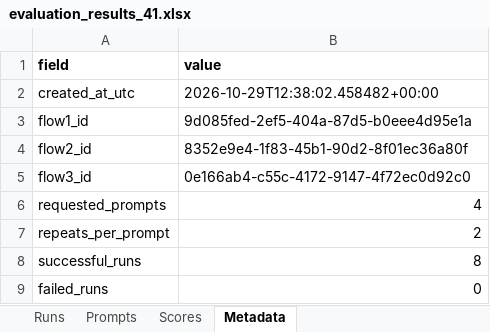
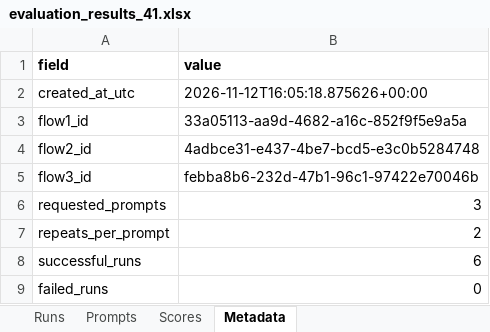
Before and after one commit to mdwkkk/llm_opt-kvant_project, an Excel workbook: data/evaluation_results_41.xlsx, sheet Metadata, drawn as a sheet; values as stored, in another font and other column widths than the file's, no borders; the diff names each change by its address in the sheet, - before the commit and + after, or states it on an @@ line.

```diff
--- a/data/evaluation_results_41.xlsx (sheet Metadata)
+++ b/data/evaluation_results_41.xlsx (sheet Metadata)
-B2 (value): 2026-10-29T12:38:02.458482+00:00
+B2 (value): 2026-11-12T16:05:18.875626+00:00
-B3 (value): 9d085fed-2ef5-404a-87d5-b0eee4d95e1a
+B3 (value): 33a05113-aa9d-4682-a16c-852f9f5e9a5a
-B4 (value): 8352e9e4-1f83-45b1-90d2-8f01ec36a80f
+B4 (value): 4adbce31-e437-4be7-bcd5-e3c0b5284748
-B5 (value): 0e166ab4-c55c-4172-9147-4f72ec0d92c0
+B5 (value): febba8b6-232d-47b1-96c1-97422e70046b
-B6 (value): 4
+B6 (value): 3
-B8 (value): 8
+B8 (value): 6
```
Also changed, not shown: sheet Runs, sheet Scores, sheet Prompts, data/1-22_prompts.xlsx, data/evaluation_results_42.xlsx, 8 other files.
